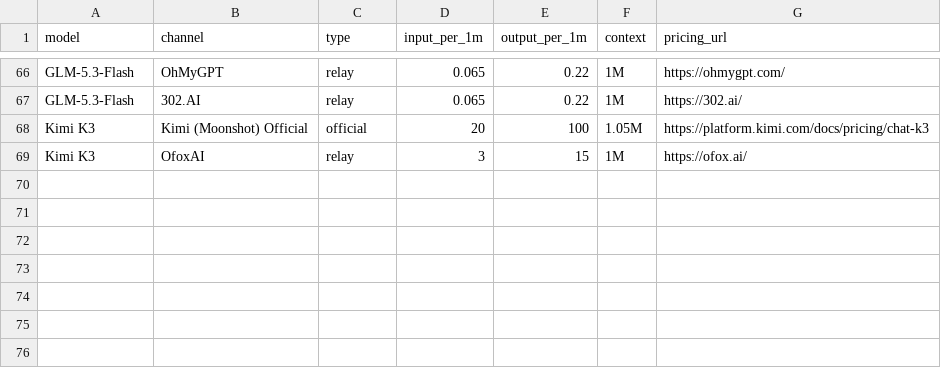
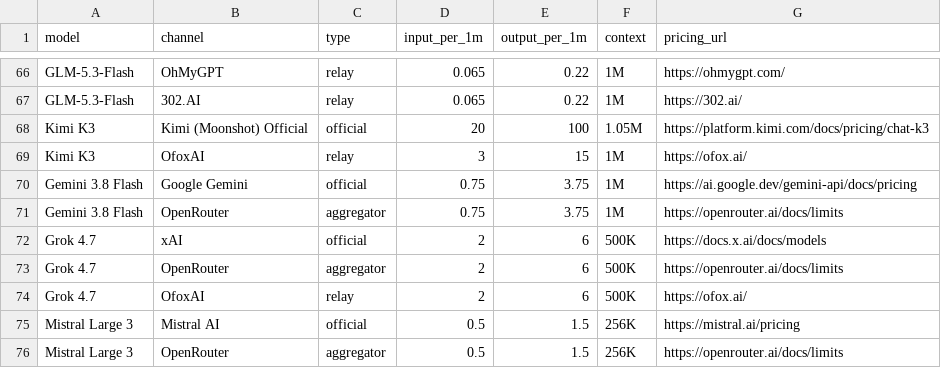
Before and after one commit to peter123023/awesome-llm-api-pricing, a CSV file: data/items.csv, drawn as a sheet; only a part is shown, gaps mark what is left out; the diff names each change by its address in the sheet, - before the commit and + after, or states it on an @@ line.

Commit message:
feat: add T1 providers Google Gemini, xAI Grok and Mistral with own families

```diff
--- a/data/items.csv
+++ b/data/items.csv
+row 70: Gemini 3.8 Flash | Google Gemini | official | 0.75 | 3.75 | 1M | https://ai.google.dev/gemini-api/docs/pricing
+row 71: Gemini 3.8 Flash | OpenRouter | aggregator | 0.75 | 3.75 | 1M | https://openrouter.ai/docs/limits
+row 72: Grok 4.7 | xAI | official | 2 | 6 | 500K | https://docs.x.ai/docs/models
+row 73: Grok 4.7 | OpenRouter | aggregator | 2 | 6 | 500K | https://openrouter.ai/docs/limits
+row 74: Grok 4.7 | OfoxAI | relay | 2 | 6 | 500K | https://ofox.ai/
+row 75: Mistral Large 3 | Mistral AI | official | 0.5 | 1.5 | 256K | https://mistral.ai/pricing
+row 76: Mistral Large 3 | OpenRouter | aggregator | 0.5 | 1.5 | 256K | https://openrouter.ai/docs/limits
```
Also changed, not shown: 6 other files.
